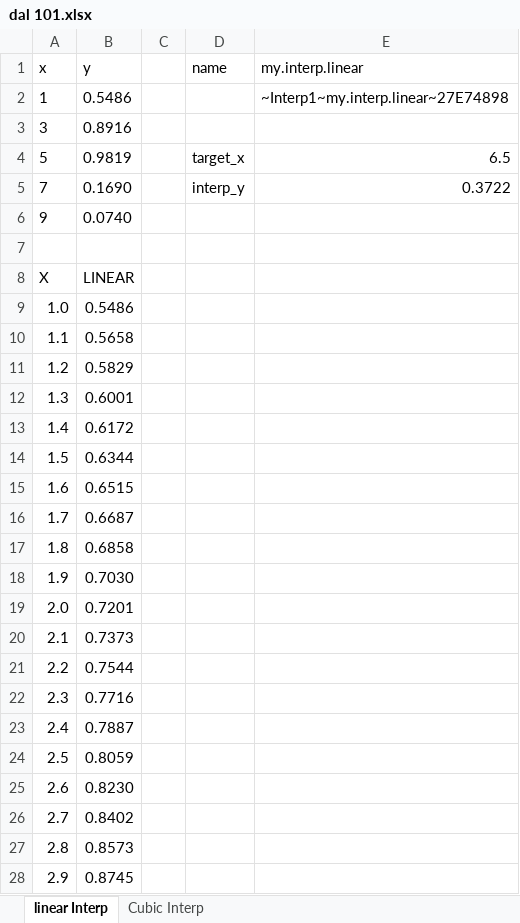
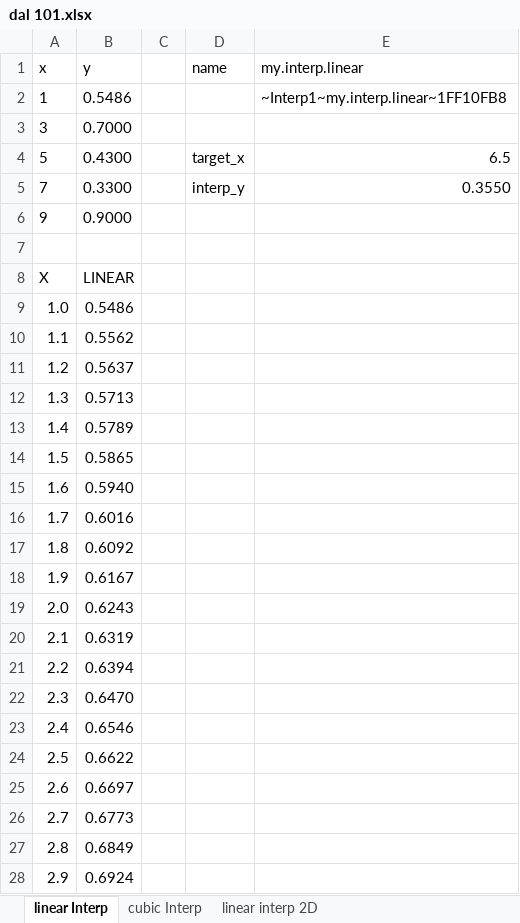
Before and after one commit to wegamekinglc/Derivatives-Algorithms-Lib, an Excel workbook: excel/dal 101.xlsx, sheet linear Interp, drawn as a sheet; only a part is shown; values as stored, in another font and other column widths than the file's, no borders; charts and pictures not drawn; the diff covers the shown part only; the diff names each change by its address in the sheet, - before the commit and + after, or states it on an @@ line.

```diff
--- a/excel/dal 101.xlsx (sheet linear Interp)
+++ b/excel/dal 101.xlsx (sheet linear Interp)
-sheet tab: Cubic Interp
+sheet tab: cubic Interp
+sheet tab: linear interp 2D
-E2 (my.interp.linear): ~Interp1~my.interp.linear~27E74898
+E2 (my.interp.linear): ~Interp1~my.interp.linear~1FF10FB8
-B3 (y): 0.8916
+B3 (y): 0.7000
-B4 (y): 0.9819
+B4 (y): 0.4300
-B5 (y): 0.1690
+B5 (y): 0.3300
-E5 (my.interp.linear): 0.3722
+E5 (my.interp.linear): 0.3550
-B6 (y): 0.0740
+B6 (y): 0.9000
-B10 (y): 0.5658
+B10 (y): 0.5562
-B11 (y): 0.5829
+B11 (y): 0.5637
-B12 (y): 0.6001
+B12 (y): 0.5713
-B13 (y): 0.6172
+B13 (y): 0.5789
-B14 (y): 0.6344
+B14 (y): 0.5865
-B15 (y): 0.6515
+B15 (y): 0.5940
-B16 (y): 0.6687
+B16 (y): 0.6016
-B17 (y): 0.6858
+B17 (y): 0.6092
-B18 (y): 0.7030
+B18 (y): 0.6167
-B19 (y): 0.7201
+B19 (y): 0.6243
-B20 (y): 0.7373
+B20 (y): 0.6319
-B21 (y): 0.7544
+B21 (y): 0.6394
-B22 (y): 0.7716
+B22 (y): 0.6470
-B23 (y): 0.7887
+B23 (y): 0.6546
-B24 (y): 0.8059
+B24 (y): 0.6622
-B25 (y): 0.8230
+B25 (y): 0.6697
-B26 (y): 0.8402
+B26 (y): 0.6773
-B27 (y): 0.8573
+B27 (y): 0.6849
-B28 (y): 0.8745
+B28 (y): 0.6924
```
Also changed, not shown: 61 edited cells elsewhere in this sheet, sheet cubic Interp, formulas that keep their value, charts or pictures, 1 other file.
